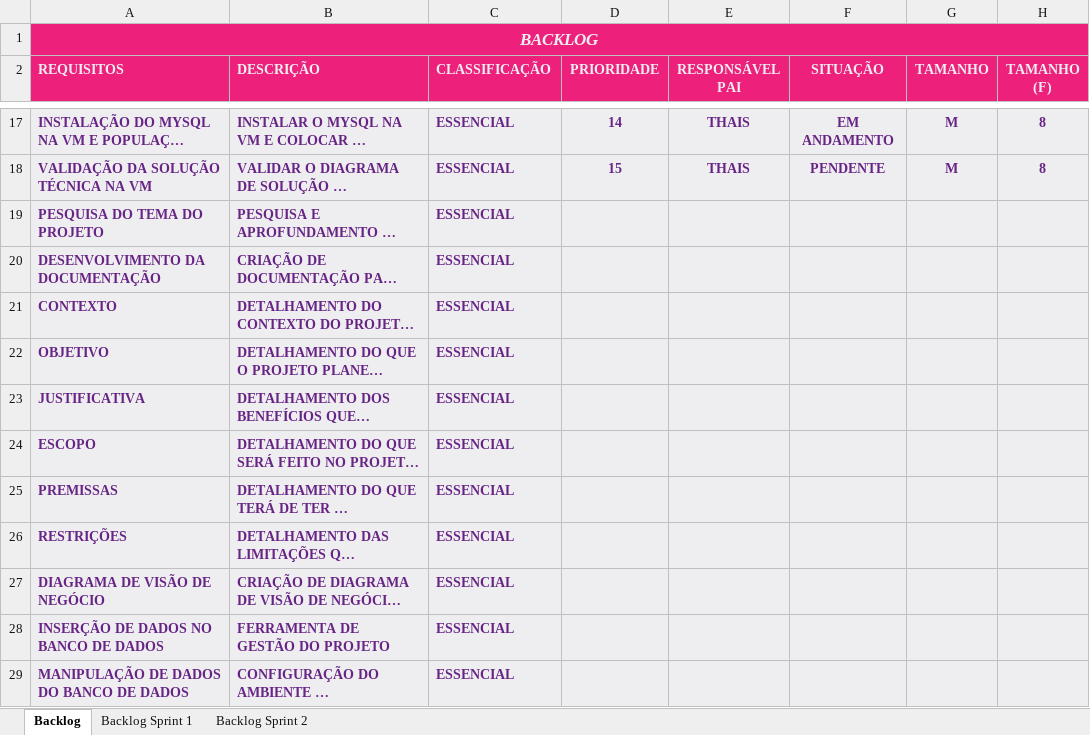
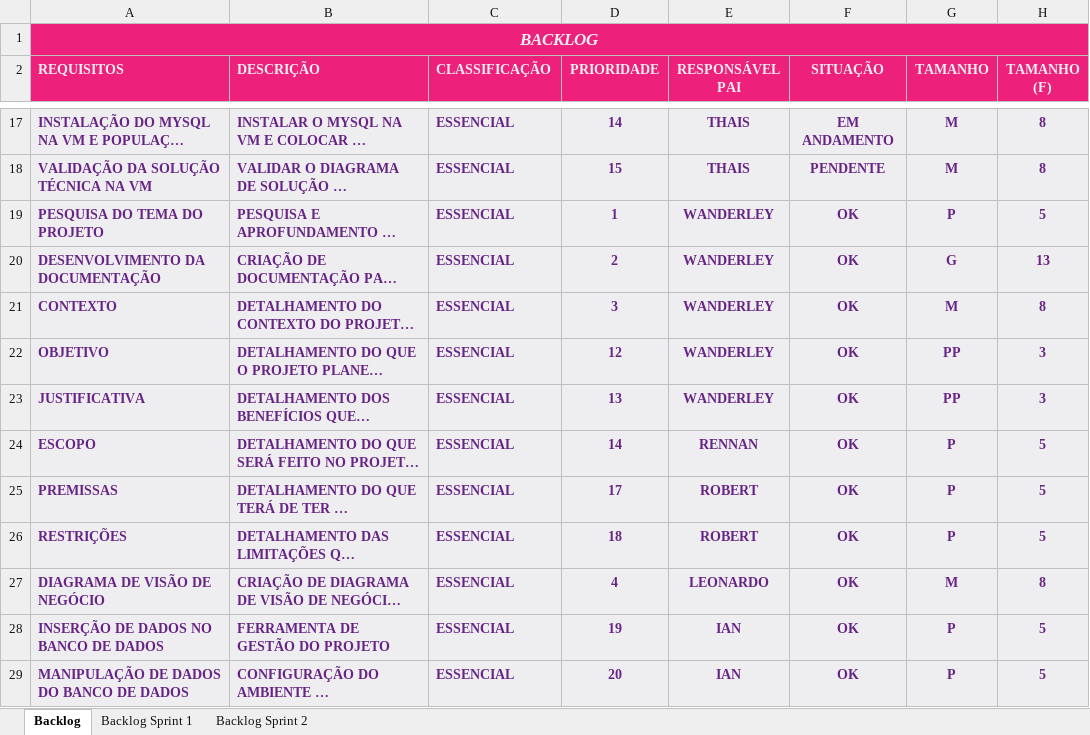
Before and after one commit to OrchisSystems/Documenta-o, an Excel workbook: Backlog.xlsx, sheet Backlog, drawn as a sheet; only a part is shown, gaps mark what is left out; long unchanged cells end in …; values as stored, in another font and other column widths than the file's, no borders; the diff covers the shown part only; the diff names each change by its address in the sheet, - before the commit and + after, or states it on an @@ line.

Commit message:
backlog atualizado

```diff
--- a/Backlog.xlsx (sheet Backlog)
+++ b/Backlog.xlsx (sheet Backlog)
-D19 (PRIORIDADE): (empty)
+D19 (PRIORIDADE): 1
-E19:E23 (RESPONSÁVEL PAI): (empty)
+E19:E23 (RESPONSÁVEL PAI): WANDERLEY
-F19:F29 (SITUAÇÃO): (empty)
+F19:F29 (SITUAÇÃO): OK
-G19 (TAMANHO): (empty)
+G19 (TAMANHO): P
-H19 (TAMANHO (F)): (empty)
+H19 (TAMANHO (F)): 5
-D20 (PRIORIDADE): (empty)
+D20 (PRIORIDADE): 2
-G20 (TAMANHO): (empty)
+G20 (TAMANHO): G
-H20 (TAMANHO (F)): (empty)
+H20 (TAMANHO (F)): 13
-D21 (PRIORIDADE): (empty)
+D21 (PRIORIDADE): 3
-G21 (TAMANHO): (empty)
+G21 (TAMANHO): M
-H21 (TAMANHO (F)): (empty)
+H21 (TAMANHO (F)): 8
-D22 (PRIORIDADE): (empty)
+D22 (PRIORIDADE): 12
-G22:G23 (TAMANHO): (empty)
+G22:G23 (TAMANHO): PP
-H22:H23 (TAMANHO (F)): (empty)
+H22:H23 (TAMANHO (F)): 3
-D23 (PRIORIDADE): (empty)
+D23 (PRIORIDADE): 13
-D24 (PRIORIDADE): (empty)
+D24 (PRIORIDADE): 14
-E24 (RESPONSÁVEL PAI): (empty)
+E24 (RESPONSÁVEL PAI): RENNAN
-G24:G26 (TAMANHO): (empty)
+G24:G26 (TAMANHO): P
-H24:H26 (TAMANHO (F)): (empty)
+H24:H26 (TAMANHO (F)): 5
-D25 (PRIORIDADE): (empty)
+D25 (PRIORIDADE): 17
-E25:E26 (RESPONSÁVEL PAI): (empty)
+E25:E26 (RESPONSÁVEL PAI): ROBERT
-D26 (PRIORIDADE): (empty)
+D26 (PRIORIDADE): 18
-D27 (PRIORIDADE): (empty)
+D27 (PRIORIDADE): 4
-E27 (RESPONSÁVEL PAI): (empty)
+E27 (RESPONSÁVEL PAI): LEONARDO
-G27 (TAMANHO): (empty)
+G27 (TAMANHO): M
-H27 (TAMANHO (F)): (empty)
+H27 (TAMANHO (F)): 8
-D28 (PRIORIDADE): (empty)
+D28 (PRIORIDADE): 19
-E28:E29 (RESPONSÁVEL PAI): (empty)
+E28:E29 (RESPONSÁVEL PAI): IAN
-G28:G29 (TAMANHO): (empty)
+G28:G29 (TAMANHO): P
-H28:H29 (TAMANHO (F)): (empty)
+H28:H29 (TAMANHO (F)): 5
-D29 (PRIORIDADE): (empty)
+D29 (PRIORIDADE): 20
```
Also changed, not shown: 10 added rows and 57 edited cells elsewhere in this sheet.
